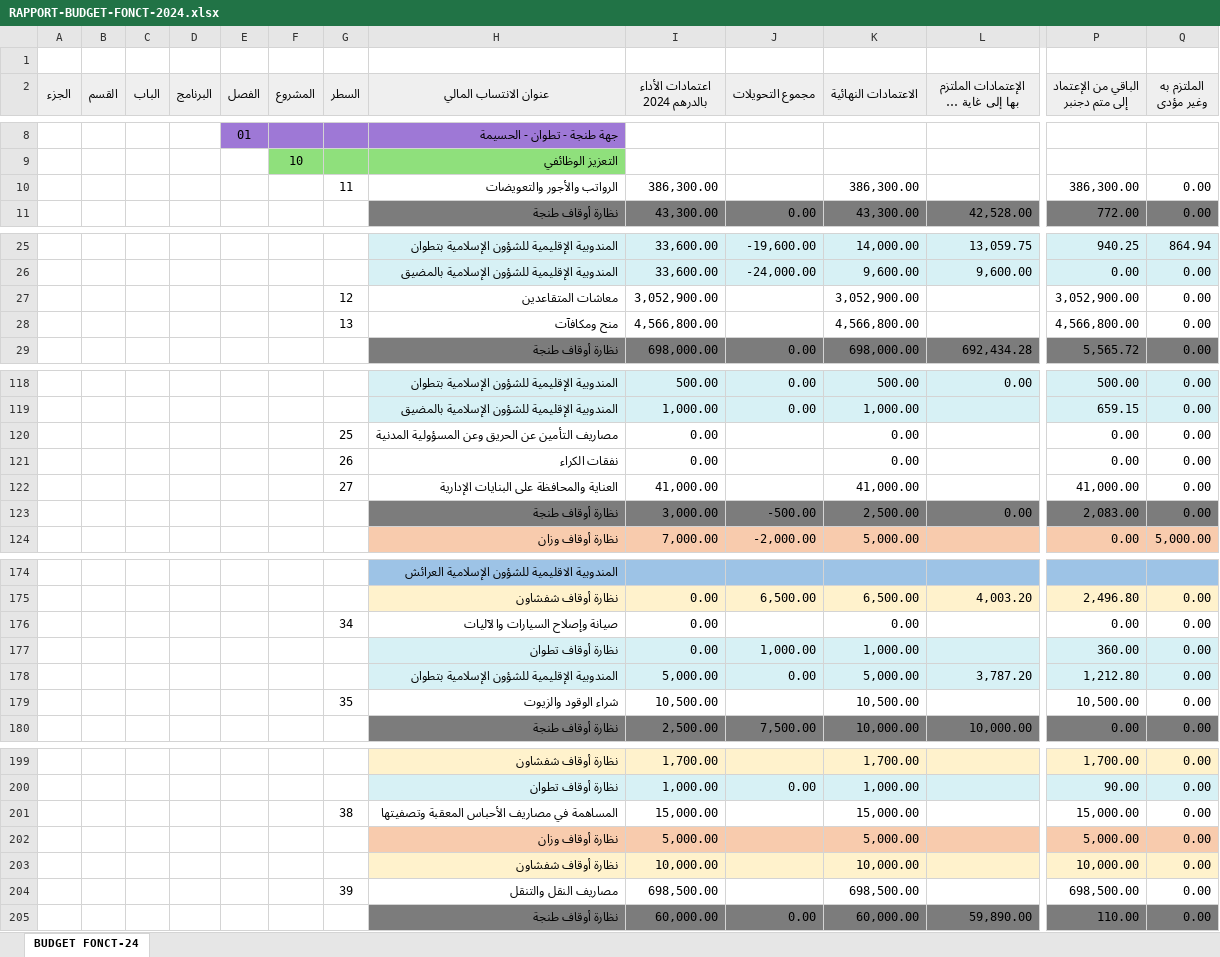
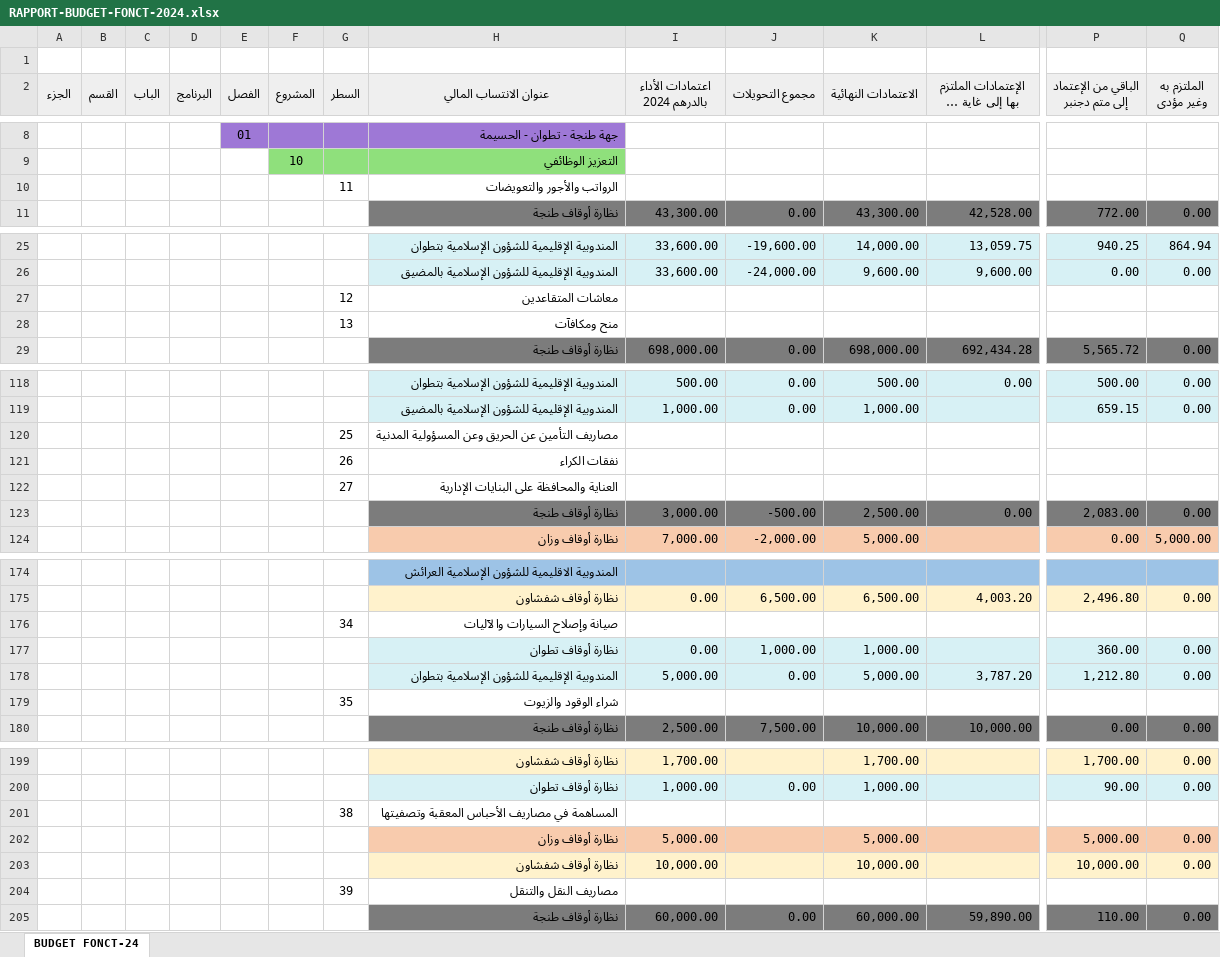
Before and after one commit to BIZA-ABDELWADOUD/excel, an Excel workbook: RAPPORT-BUDGET-FONCT-2024.xlsx, sheet BUDGET FONCT-24, drawn as a sheet; only a part is shown, gaps mark what is left out; long unchanged cells end in …; values as stored, in another font and other column widths than the file's, no borders; removed rows and columns are numbered as before the commit, all else as after; rows hold the shown columns only; the diff covers the shown part only; the diff names each change by its address in the sheet, - before the commit and + after, or states it on an @@ line.

```diff
--- a/RAPPORT-BUDGET-FONCT-2024.xlsx (sheet BUDGET FONCT-24)
+++ b/RAPPORT-BUDGET-FONCT-2024.xlsx (sheet BUDGET FONCT-24)
-row 10:  |  |  |  |  |  | 11 | الرواتب والأجور والتعويضات | 386,300.00 |  | 386,300.00 |  | 386,300.00 | 0.00
+row 10:  |  |  |  |  |  | 11 | الرواتب والأجور والتعويضات
-row 27:  |  |  |  |  |  | 12 | معاشات المتقاعدين | 3,052,900.00 |  | 3,052,900.00 |  | 3,052,900.00 | 0.00
-row 28:  |  |  |  |  |  | 13 | منح ومكافآت | 4,566,800.00 |  | 4,566,800.00 |  | 4,566,800.00 | 0.00
+row 27:  |  |  |  |  |  | 12 | معاشات المتقاعدين
+row 28:  |  |  |  |  |  | 13 | منح ومكافآت
-row 120:  |  |  |  |  |  | 25 | مصاريف التأمين عن الحريق وعن المسؤولية المدنية | 0.00 |  | 0.00 |  | 0.00 | 0.00
-row 121:  |  |  |  |  |  | 26 | نفقات الكراء | 0.00 |  | 0.00 |  | 0.00 | 0.00
-row 122:  |  |  |  |  |  | 27 | العناية والمحافظة على البنايات الإدارية | 41,000.00 |  | 41,000.00 |  | 41,000.00 | 0.00
+row 120:  |  |  |  |  |  | 25 | مصاريف التأمين عن الحريق وعن المسؤولية المدنية
+row 121:  |  |  |  |  |  | 26 | نفقات الكراء
+row 122:  |  |  |  |  |  | 27 | العناية والمحافظة على البنايات الإدارية
-row 176:  |  |  |  |  |  | 34 | صيانة وإصلاح السيارات والآليات | 0.00 |  | 0.00 |  | 0.00 | 0.00
+row 176:  |  |  |  |  |  | 34 | صيانة وإصلاح السيارات والآليات
-row 179:  |  |  |  |  |  | 35 | شراء الوقود والزيوت | 10,500.00 |  | 10,500.00 |  | 10,500.00 | 0.00
+row 179:  |  |  |  |  |  | 35 | شراء الوقود والزيوت
-row 201:  |  |  |  |  |  | 38 | المساهمة في مصاريف الأحباس المعقبة وتصفيتها | 15,000.00 |  | 15,000.00 |  | 15,000.00 | 0.00
+row 201:  |  |  |  |  |  | 38 | المساهمة في مصاريف الأحباس المعقبة وتصفيتها
-row 204:  |  |  |  |  |  | 39 | مصاريف النقل والتنقل | 698,500.00 |  | 698,500.00 |  | 698,500.00 | 0.00
+row 204:  |  |  |  |  |  | 39 | مصاريف النقل والتنقل
```
Also changed, not shown: 16 added rows, 16 removed rows and 221 edited cells elsewhere in this sheet.
